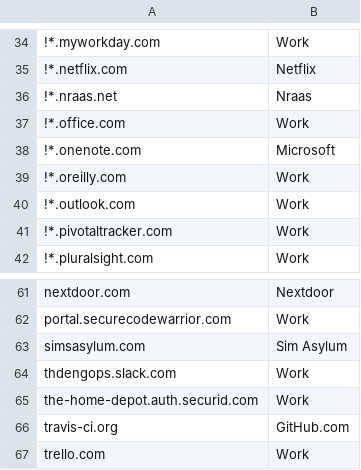
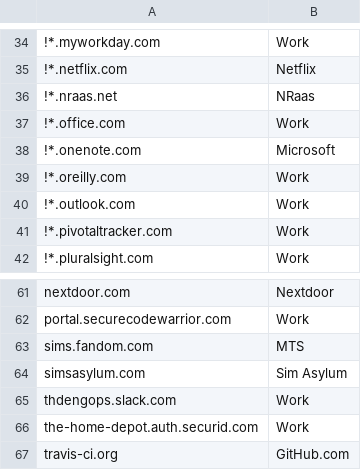
Before and after one commit to kelbyers/yadm-dotfiles, a CSV file: .yadm/containerise.csv, drawn as a sheet; only a part is shown, gaps mark what is left out; the shorter side is filled out with more unchanged rows.

Commit message:
sims wiki

```diff
--- a/.yadm/containerise.csv
+++ b/.yadm/containerise.csv
@@ -35,3 +35,3 @@
 !*.netflix.com , Netflix
-!*.nraas.net , Nraas
+!*.nraas.net , NRaas
 !*.office.com , Work
@@ -62,2 +62,3 @@ nextdoor.com , Nextdoor
 portal.securecodewarrior.com , Work
+sims.fandom.com , MTS
 simsasylum.com , Sim Asylum
```
